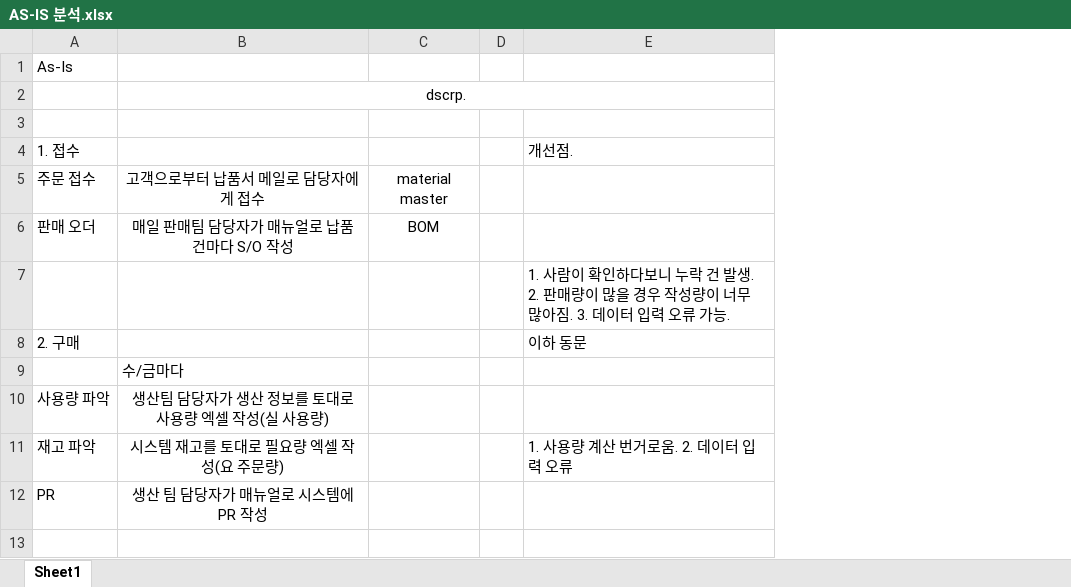
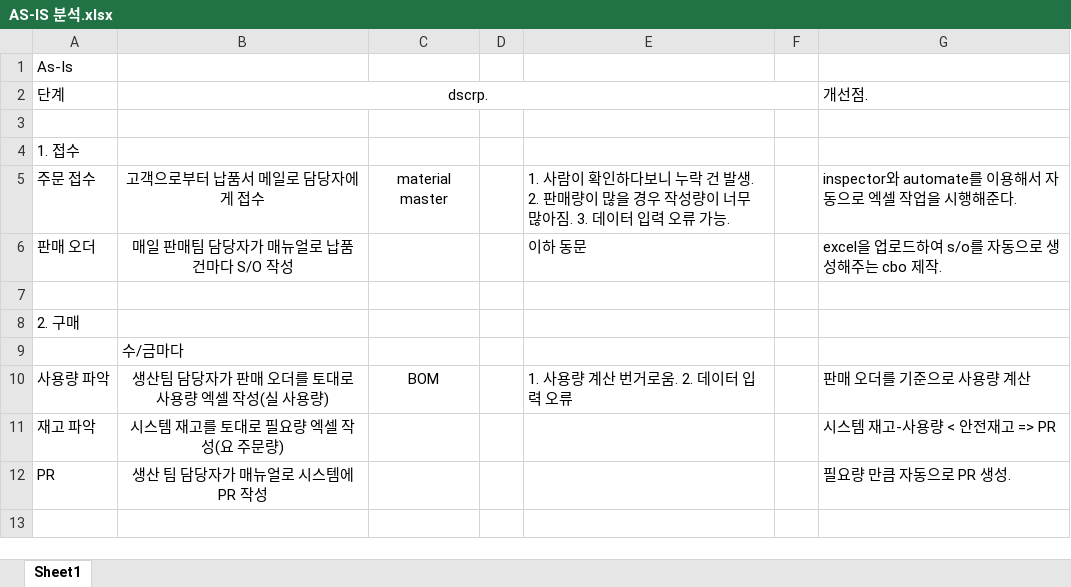
Before and after one commit to naniboy0923/SAP_Project, an Excel workbook: Document/AS-IS 분석.xlsx, sheet Sheet1, drawn as a sheet; only a part is shown; values as stored, in another font and other column widths than the file's, no borders; the diff names each change by its address in the sheet, - before the commit and + after, or states it on an @@ line.

Commit message:
Add files via upload

```diff
--- a/Document/AS-IS 분석.xlsx (sheet Sheet1)
+++ b/Document/AS-IS 분석.xlsx (sheet Sheet1)
+column F, empty
+column G, rows 2-12: 개선점. |  |  | inspector와 automate를 이용해서 자동으로 엑셀 작업을 시행해준다. | excel을 업로드하여 s/o를 자동으로 생성해주는 cbo 제작. |  |  |  | 판매 오더를 기준으로 사용량 계산 | 시스템 재고-사용량 < 안전재고 => PR | 필요량 만큼 자동으로 PR 생성.
-A2: (empty)
+A2: 단계
-E4: 개선점.
+E4: (empty)
-E5: (empty)
+E5: 1. 사람이 확인하다보니 누락 건 발생. 2. 판매량이 많을 경우 작성량이 너무 많아짐. 3. 데이터 입력 오류 가능.
-C6: BOM
+C6: (empty)
-E6: (empty)
+E6: 이하 동문
-E7: 1. 사람이 확인하다보니 누락 건 발생. 2. 판매량이 많을 경우 작성량이 너무 많아짐. 3. 데이터 입력 오류 가능.
+E7: (empty)
-E8: 이하 동문
+E8: (empty)
-B10: 생산팀 담당자가 생산 정보를 토대로 사용량 엑셀 작성(실 사용량)
+B10: 생산팀 담당자가 판매 오더를 토대로 사용량 엑셀 작성(실 사용량)
-C10: (empty)
+C10: BOM
-E10: (empty)
+E10: 1. 사용량 계산 번거로움. 2. 데이터 입력 오류
-E11: 1. 사용량 계산 번거로움. 2. 데이터 입력 오류
+E11: (empty)
```
